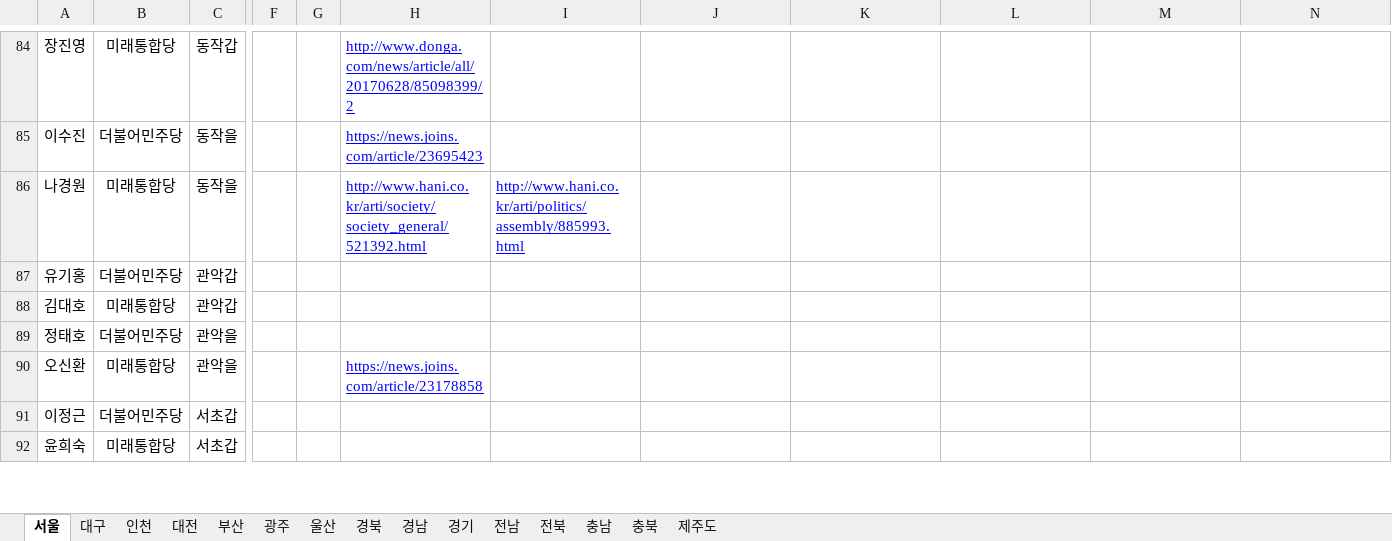
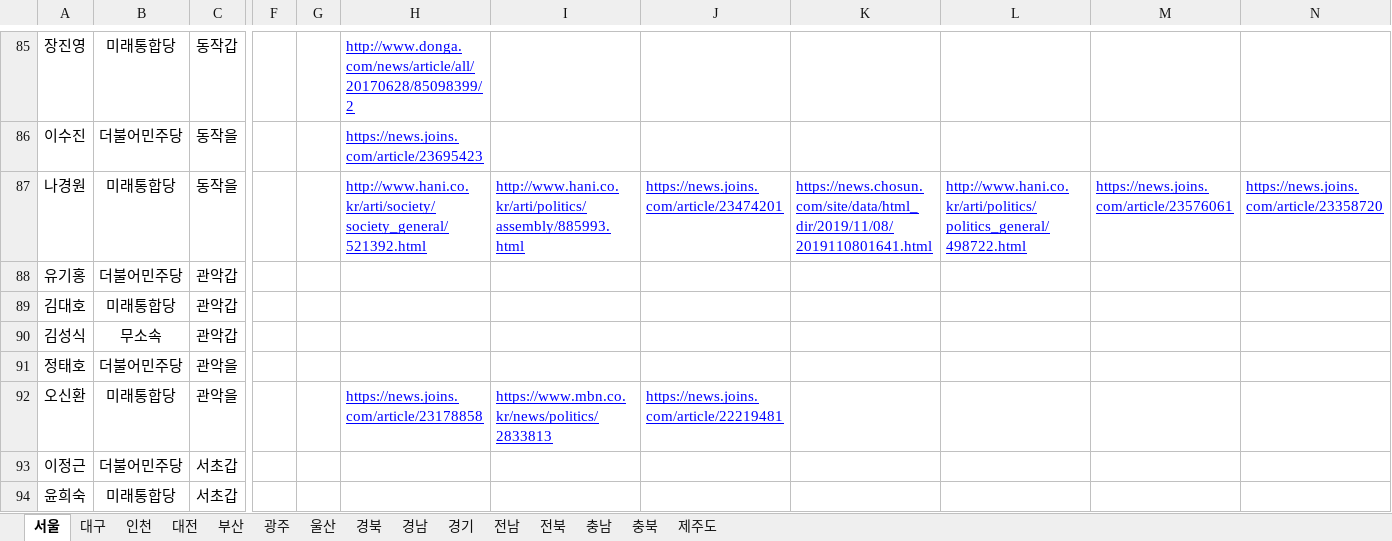
Before and after one commit to baeniel/nofactnovote, an Excel workbook: public/no_fact_no_vote.xlsx, sheet 서울, drawn as a sheet; only a part is shown, gaps mark what is left out; values as stored, in another font and other column widths than the file's, no borders; charts and pictures not drawn; addresses are those after the commit; rows hold the shown columns only; the diff covers the shown part only; the diff names each change by its address in the sheet, - before the commit and + after, or states it on an @@ line.

```diff
--- a/public/no_fact_no_vote.xlsx (sheet 서울)
+++ b/public/no_fact_no_vote.xlsx (sheet 서울)
-J87: (empty)
+J87: https://news.joins.com/article/23474201
-K87: (empty)
+K87: https://news.chosun.com/site/data/html_dir/2019/11/08/2019110801641.html
-L87: (empty)
+L87: http://www.hani.co.kr/arti/politics/politics_general/498722.html
-M87: (empty)
+M87: https://news.joins.com/article/23576061
-N87: (empty)
+N87: https://news.joins.com/article/23358720
+row 90: 김성식 | 무소속 | 관악갑
-I92: (empty)
+I92: https://www.mbn.co.kr/news/politics/2833813
-J92: (empty)
+J92: https://news.joins.com/article/22219481
```
Also changed, not shown: 1 added row, 16 edited cells and cell formats elsewhere in this sheet, sheet 경기, sheet 전북, sheet 경남, sheet 전남, 29 other files.
